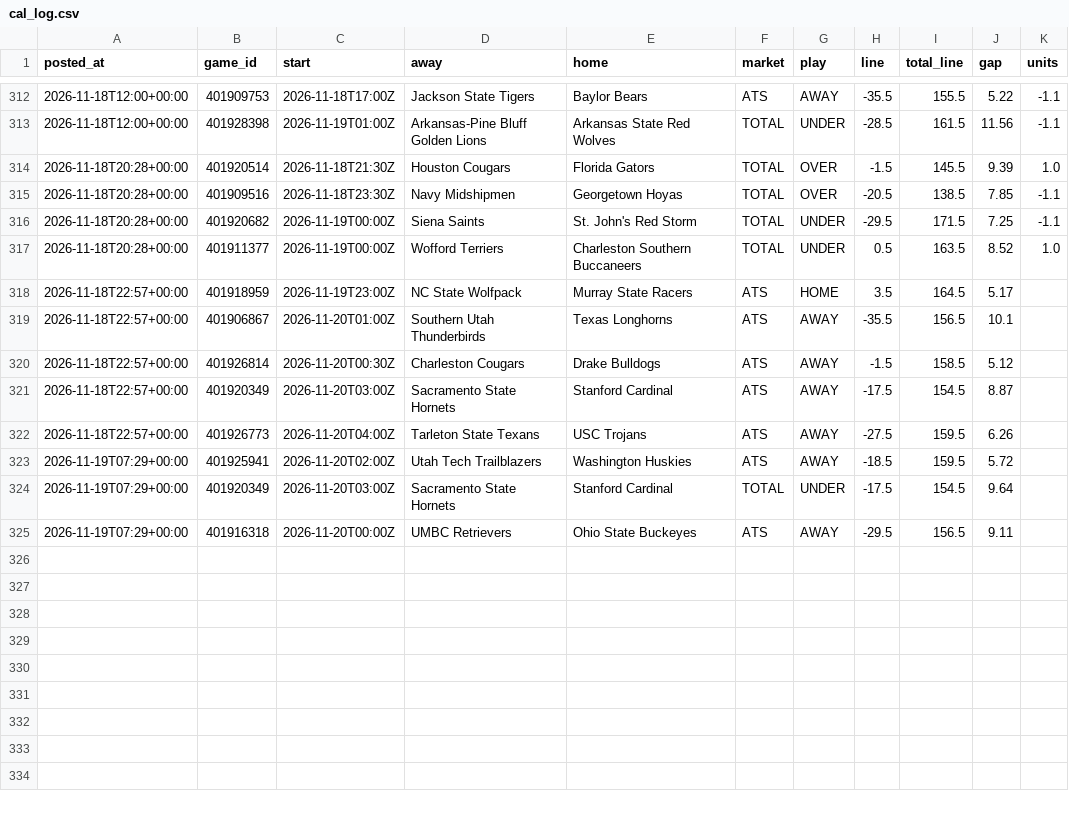
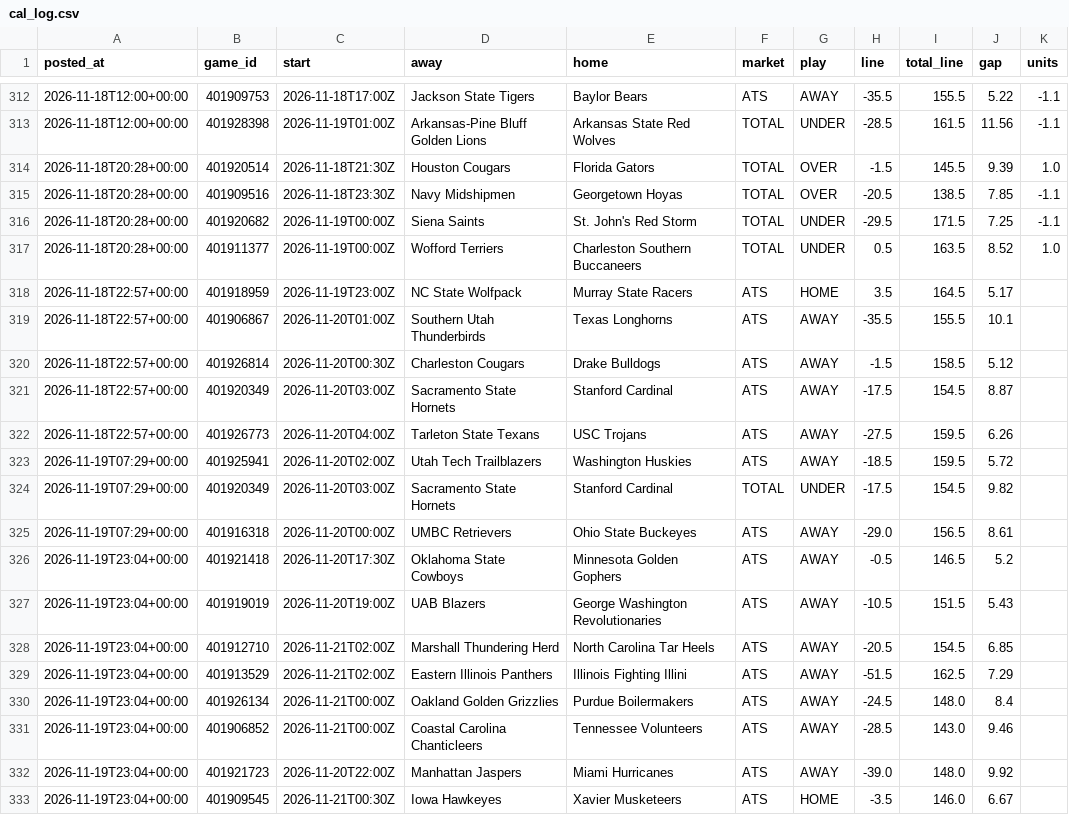
Before and after one commit to patjennings96-ctrl/ncaab-edge-board, a CSV file: data/history/cal_log.csv, drawn as a sheet; only a part is shown, gaps mark what is left out.

```diff
--- a/data/history/cal_log.csv
+++ b/data/history/cal_log.csv
@@ -318,3 +318,3 @@ posted_at,game_id,start,away,home,market,play,line,total_line,gap,units
 2026-11-18T22:57+00:00,401918959,2026-11-19T23:00Z,NC State Wolfpack,Murray State Racers,ATS,HOME,3.5,164.5,5.17,
-2026-11-18T22:57+00:00,401906867,2026-11-20T01:00Z,Southern Utah Thunderbirds,Texas Longhorns,ATS,AWAY,-35.5,156.5,10.1,
+2026-11-18T22:57+00:00,401906867,2026-11-20T01:00Z,Southern Utah Thunderbirds,Texas Longhorns,ATS,AWAY,-35.5,155.5,10.1,
 2026-11-18T22:57+00:00,401926814,2026-11-20T00:30Z,Charleston Cougars,Drake Bulldogs,ATS,AWAY,-1.5,158.5,5.12,
@@ -323,3 +323,11 @@ posted_at,game_id,start,away,home,market,play,line,total_line,gap,units
 2026-11-19T07:29+00:00,401925941,2026-11-20T02:00Z,Utah Tech Trailblazers,Washington Huskies,ATS,AWAY,-18.5,159.5,5.72,
-2026-11-19T07:29+00:00,401920349,2026-11-20T03:00Z,Sacramento State Hornets,Stanford Cardinal,TOTAL,UNDER,-17.5,154.5,9.64,
-2026-11-19T07:29+00:00,401916318,2026-11-20T00:00Z,UMBC Retrievers,Ohio State Buckeyes,ATS,AWAY,-29.5,156.5,9.11,
+2026-11-19T07:29+00:00,401920349,2026-11-20T03:00Z,Sacramento State Hornets,Stanford Cardinal,TOTAL,UNDER,-17.5,154.5,9.82,
+2026-11-19T07:29+00:00,401916318,2026-11-20T00:00Z,UMBC Retrievers,Ohio State Buckeyes,ATS,AWAY,-29.0,156.5,8.61,
+2026-11-19T23:04+00:00,401921418,2026-11-20T17:30Z,Oklahoma State Cowboys,Minnesota Golden Gophers,ATS,AWAY,-0.5,146.5,5.2,
+2026-11-19T23:04+00:00,401919019,2026-11-20T19:00Z,UAB Blazers,George Washington Revolutionaries,ATS,AWAY,-10.5,151.5,5.43,
+2026-11-19T23:04+00:00,401912710,2026-11-21T02:00Z,Marshall Thundering Herd,North Carolina Tar Heels,ATS,AWAY,-20.5,154.5,6.85,
+2026-11-19T23:04+00:00,401913529,2026-11-21T02:00Z,Eastern Illinois Panthers,Illinois Fighting Illini,ATS,AWAY,-51.5,162.5,7.29,
+2026-11-19T23:04+00:00,401926134,2026-11-21T00:00Z,Oakland Golden Grizzlies,Purdue Boilermakers,ATS,AWAY,-24.5,148.0,8.4,
+2026-11-19T23:04+00:00,401906852,2026-11-21T00:00Z,Coastal Carolina Chanticleers,Tennessee Volunteers,ATS,AWAY,-28.5,143.0,9.46,
+2026-11-19T23:04+00:00,401921723,2026-11-20T22:00Z,Manhattan Jaspers,Miami Hurricanes,ATS,AWAY,-39.0,148.0,9.92,
+2026-11-19T23:04+00:00,401909545,2026-11-21T00:30Z,Iowa Hawkeyes,Xavier Musketeers,ATS,HOME,-3.5,146.0,6.67,
```
Also changed, not shown: data/history/card_log.csv, data/history/components_2027.csv, 6 other files.
